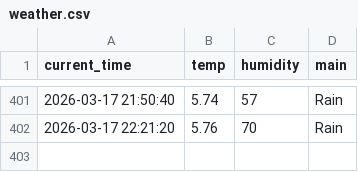
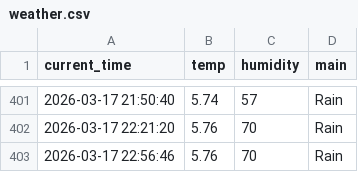
Before and after one commit to kimkcj2007-code/weather_5m, a CSV file: weather.csv, drawn as a sheet; only a part is shown, gaps mark what is left out.

```diff
--- a/weather.csv
+++ b/weather.csv
@@ -402 +402,2 @@ current_time,temp,humidity,main
 2026-03-17 22:21:20,5.76,70,Rain
+2026-03-17 22:56:46,5.76,70,Rain
```
